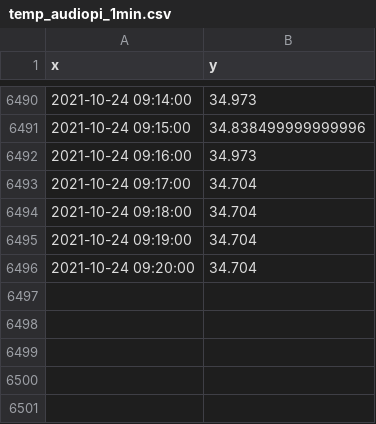
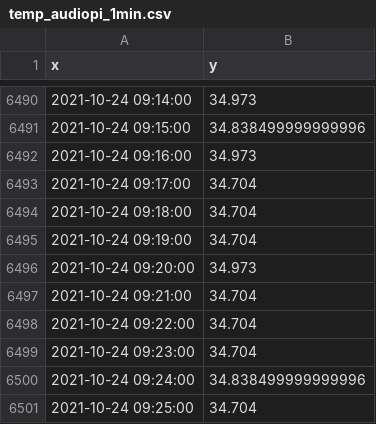
Before and after one commit to suprdory/pitemplog, a CSV file: temp_audiopi_1min.csv, drawn as a sheet; only a part is shown, gaps mark what is left out.

```diff
--- a/temp_audiopi_1min.csv
+++ b/temp_audiopi_1min.csv
@@ -6495,2 +6495,7 @@ x,y
 2021-10-24 09:19:00,34.704
-2021-10-24 09:20:00,34.704
+2021-10-24 09:20:00,34.973
+2021-10-24 09:21:00,34.704
+2021-10-24 09:22:00,34.704
+2021-10-24 09:23:00,34.704
+2021-10-24 09:24:00,34.838499999999996
+2021-10-24 09:25:00,34.704
```
Also changed, not shown: temp_pizero_1min.csv, temp_raspi2_1min.csv, 1 other file.
